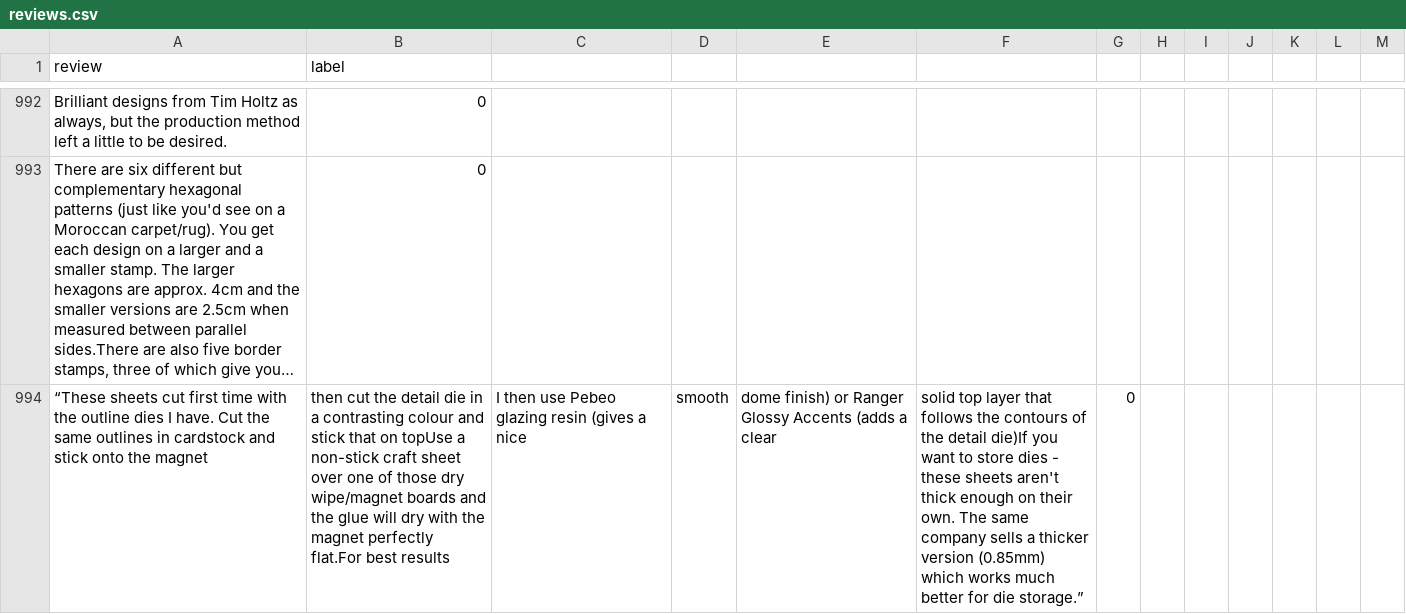
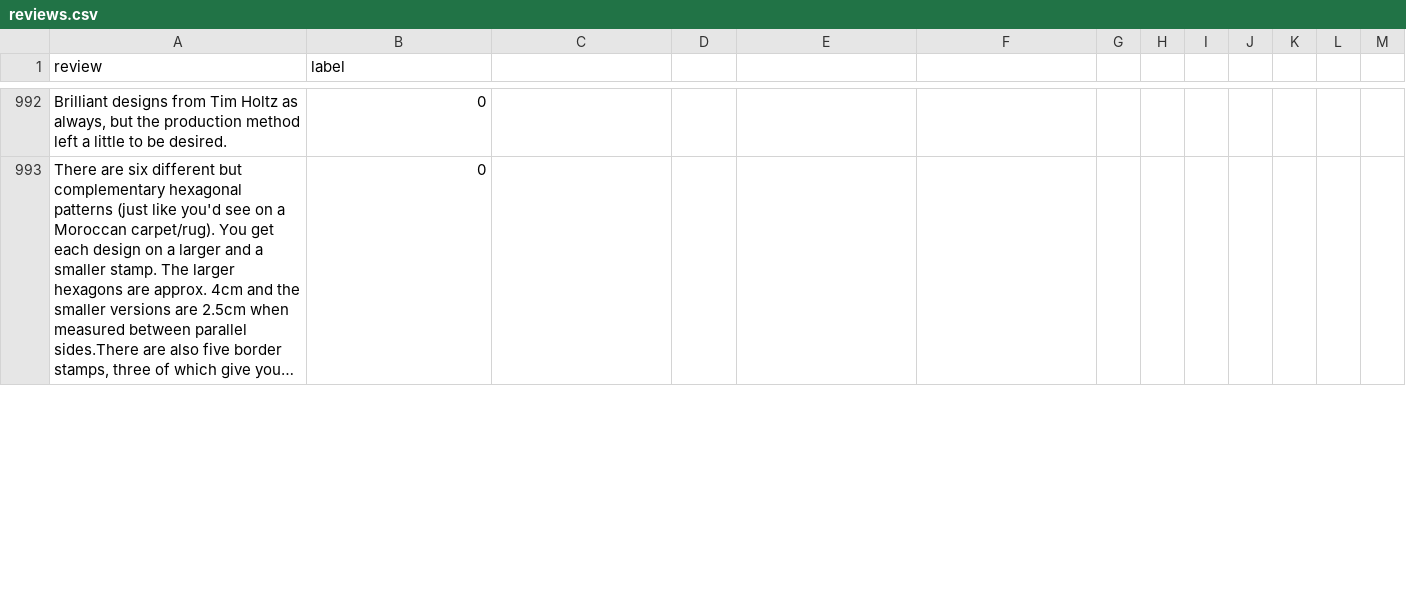
Before and after one commit to SuneetR/fake_review_detector, a CSV file: reviews.csv, drawn as a sheet; only a part is shown, gaps mark what is left out; long unchanged cells end in …; removed rows and columns are numbered as before the commit, all else as after; the diff covers the shown part only; the diff names each change by its address in the sheet, - before the commit and + after, or states it on an @@ line.

Commit message:
Update reviews.csv

```diff
--- a/reviews.csv
+++ b/reviews.csv
-row 994: “These sheets cut first time with the outline dies I have. Cut the same outlines in cardstock and stick onto the magnet | then cut the detail die in a contrasting colour and stick that on topUse a non-stick craft sheet over one of those dry wipe/magnet boards and the glue will dry with the magnet perfectly flat.For best results | I then use Pebeo glazing resin (gives a nice | smooth | dome finish) or Ranger Glossy Accents (adds a clear | solid top layer that follows the contours of the detail die)If you want to store dies - these sheets aren't thick enough on their own. The same company sells a thicker version (0.85mm) which works much better for die storage.” | 0
```
Also changed, not shown: 1 added row elsewhere in this file.
